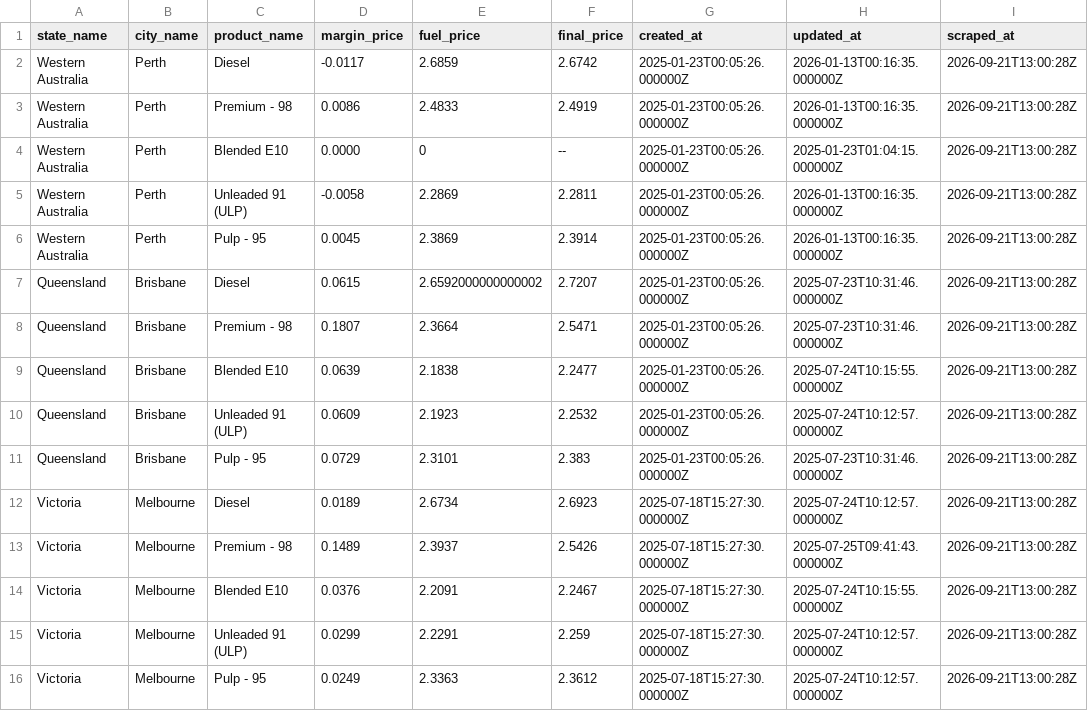
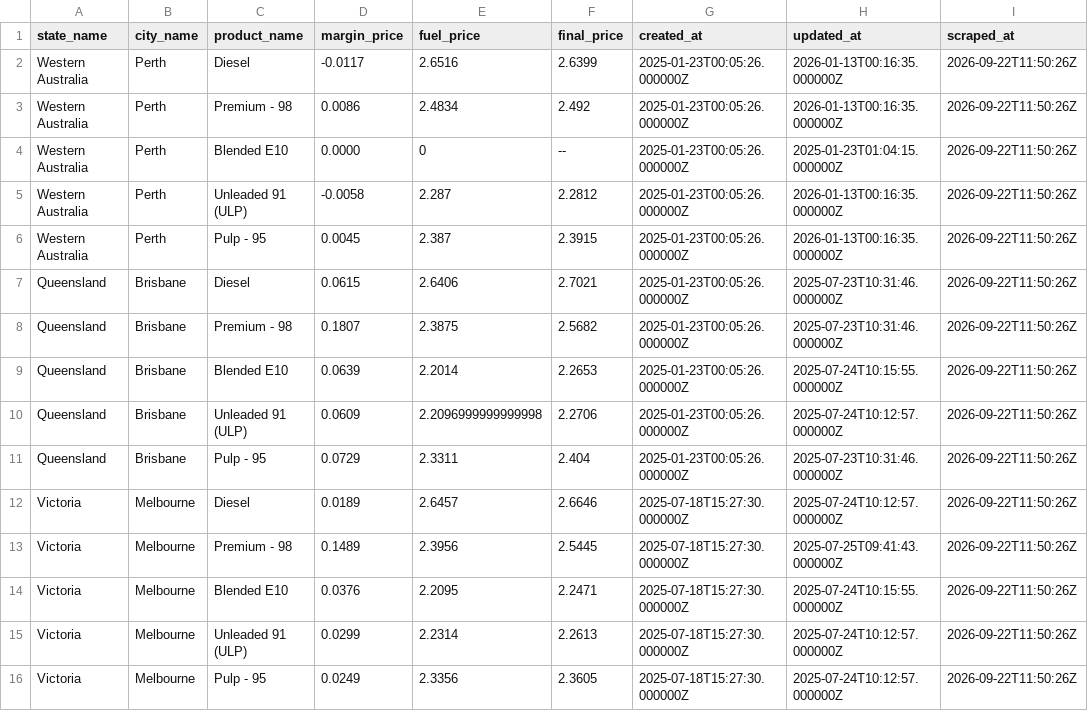
Before and after one commit to nwbort/tgp-atlas, a CSV file: tgp-atlas-current.csv, drawn as a sheet.

```diff
--- a/tgp-atlas-current.csv
+++ b/tgp-atlas-current.csv
@@ -1,16 +1,16 @@
 state_name,city_name,product_name,margin_price,fuel_price,final_price,created_at,updated_at,scraped_at
-Western Australia,Perth,Diesel,-0.0117,2.6859,2.6742,2025-01-23T00:05:26.000000Z,2026-01-13T00:16:35.000000Z,2026-09-21T13:00:28Z
-Western Australia,Perth,Premium - 98,0.0086,2.4833,2.4919,2025-01-23T00:05:26.000000Z,2026-01-13T00:16:35.000000Z,2026-09-21T13:00:28Z
-Western Australia,Perth,Blended E10,0.0000,0,--,2025-01-23T00:05:26.000000Z,2025-01-23T01:04:15.000000Z,2026-09-21T13:00:28Z
-Western Australia,Perth,Unleaded 91 (ULP),-0.0058,2.2869,2.2811,2025-01-23T00:05:26.000000Z,2026-01-13T00:16:35.000000Z,2026-09-21T13:00:28Z
-Western Australia,Perth,Pulp - 95,0.0045,2.3869,2.3914,2025-01-23T00:05:26.000000Z,2026-01-13T00:16:35.000000Z,2026-09-21T13:00:28Z
-Queensland,Brisbane,Diesel,0.0615,2.6592000000000002,2.7207,2025-01-23T00:05:26.000000Z,2025-07-23T10:31:46.000000Z,2026-09-21T13:00:28Z
-Queensland,Brisbane,Premium - 98,0.1807,2.3664,2.5471,2025-01-23T00:05:26.000000Z,2025-07-23T10:31:46.000000Z,2026-09-21T13:00:28Z
-Queensland,Brisbane,Blended E10,0.0639,2.1838,2.2477,2025-01-23T00:05:26.000000Z,2025-07-24T10:15:55.000000Z,2026-09-21T13:00:28Z
-Queensland,Brisbane,Unleaded 91 (ULP),0.0609,2.1923,2.2532,2025-01-23T00:05:26.000000Z,2025-07-24T10:12:57.000000Z,2026-09-21T13:00:28Z
-Queensland,Brisbane,Pulp - 95,0.0729,2.3101,2.383,2025-01-23T00:05:26.000000Z,2025-07-23T10:31:46.000000Z,2026-09-21T13:00:28Z
-Victoria,Melbourne,Diesel,0.0189,2.6734,2.6923,2025-07-18T15:27:30.000000Z,2025-07-24T10:12:57.000000Z,2026-09-21T13:00:28Z
-Victoria,Melbourne,Premium - 98,0.1489,2.3937,2.5426,2025-07-18T15:27:30.000000Z,2025-07-25T09:41:43.000000Z,2026-09-21T13:00:28Z
-Victoria,Melbourne,Blended E10,0.0376,2.2091,2.2467,2025-07-18T15:27:30.000000Z,2025-07-24T10:15:55.000000Z,2026-09-21T13:00:28Z
-Victoria,Melbourne,Unleaded 91 (ULP),0.0299,2.2291,2.259,2025-07-18T15:27:30.000000Z,2025-07-24T10:12:57.000000Z,2026-09-21T13:00:28Z
-Victoria,Melbourne,Pulp - 95,0.0249,2.3363,2.3612,2025-07-18T15:27:30.000000Z,2025-07-24T10:12:57.000000Z,2026-09-21T13:00:28Z
+Western Australia,Perth,Diesel,-0.0117,2.6516,2.6399,2025-01-23T00:05:26.000000Z,2026-01-13T00:16:35.000000Z,2026-09-22T11:50:26Z
+Western Australia,Perth,Premium - 98,0.0086,2.4834,2.492,2025-01-23T00:05:26.000000Z,2026-01-13T00:16:35.000000Z,2026-09-22T11:50:26Z
+Western Australia,Perth,Blended E10,0.0000,0,--,2025-01-23T00:05:26.000000Z,2025-01-23T01:04:15.000000Z,2026-09-22T11:50:26Z
+Western Australia,Perth,Unleaded 91 (ULP),-0.0058,2.287,2.2812,2025-01-23T00:05:26.000000Z,2026-01-13T00:16:35.000000Z,2026-09-22T11:50:26Z
+Western Australia,Perth,Pulp - 95,0.0045,2.387,2.3915,2025-01-23T00:05:26.000000Z,2026-01-13T00:16:35.000000Z,2026-09-22T11:50:26Z
+Queensland,Brisbane,Diesel,0.0615,2.6406,2.7021,2025-01-23T00:05:26.000000Z,2025-07-23T10:31:46.000000Z,2026-09-22T11:50:26Z
+Queensland,Brisbane,Premium - 98,0.1807,2.3875,2.5682,2025-01-23T00:05:26.000000Z,2025-07-23T10:31:46.000000Z,2026-09-22T11:50:26Z
+Queensland,Brisbane,Blended E10,0.0639,2.2014,2.2653,2025-01-23T00:05:26.000000Z,2025-07-24T10:15:55.000000Z,2026-09-22T11:50:26Z
+Queensland,Brisbane,Unleaded 91 (ULP),0.0609,2.2096999999999998,2.2706,2025-01-23T00:05:26.000000Z,2025-07-24T10:12:57.000000Z,2026-09-22T11:50:26Z
+Queensland,Brisbane,Pulp - 95,0.0729,2.3311,2.404,2025-01-23T00:05:26.000000Z,2025-07-23T10:31:46.000000Z,2026-09-22T11:50:26Z
+Victoria,Melbourne,Diesel,0.0189,2.6457,2.6646,2025-07-18T15:27:30.000000Z,2025-07-24T10:12:57.000000Z,2026-09-22T11:50:26Z
+Victoria,Melbourne,Premium - 98,0.1489,2.3956,2.5445,2025-07-18T15:27:30.000000Z,2025-07-25T09:41:43.000000Z,2026-09-22T11:50:26Z
+Victoria,Melbourne,Blended E10,0.0376,2.2095,2.2471,2025-07-18T15:27:30.000000Z,2025-07-24T10:15:55.000000Z,2026-09-22T11:50:26Z
+Victoria,Melbourne,Unleaded 91 (ULP),0.0299,2.2314,2.2613,2025-07-18T15:27:30.000000Z,2025-07-24T10:12:57.000000Z,2026-09-22T11:50:26Z
+Victoria,Melbourne,Pulp - 95,0.0249,2.3356,2.3605,2025-07-18T15:27:30.000000Z,2025-07-24T10:12:57.000000Z,2026-09-22T11:50:26Z
```
Also changed, not shown: tgp-atlas-history.csv, tgp_data.csv, 1 other file.
